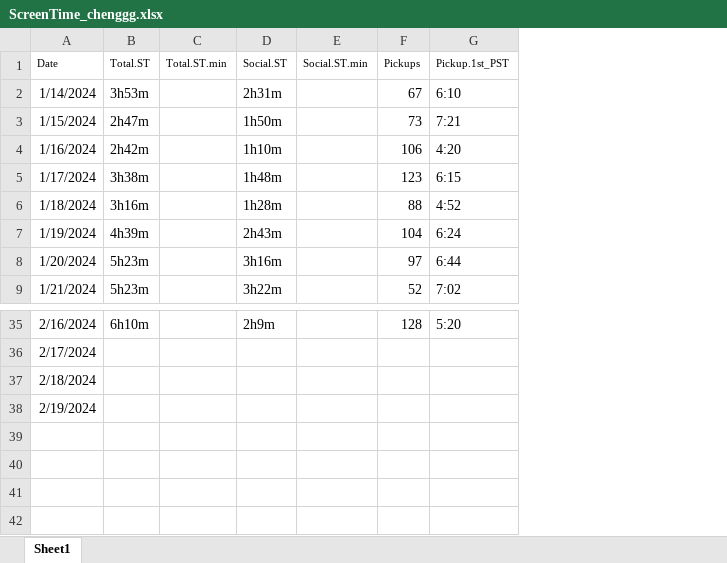
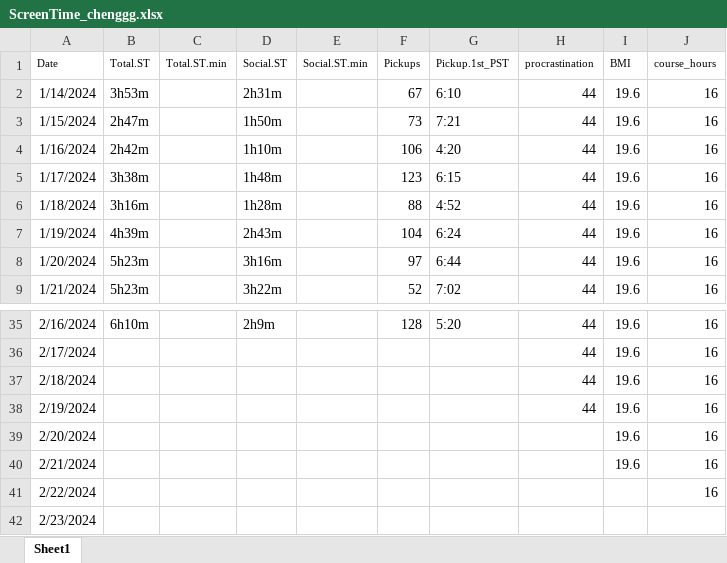
Before and after one commit to haoyi1102/620_project_1, an Excel workbook: ScreenTime_chenggg.xlsx, sheet Sheet1, drawn as a sheet; only a part is shown, gaps mark what is left out; values as stored, in another font and other column widths than the file's, no borders; the diff names each change by its address in the sheet, - before the commit and + after, or states it on an @@ line.

Commit message:
chenggg

```diff
--- a/ScreenTime_chenggg.xlsx (sheet Sheet1)
+++ b/ScreenTime_chenggg.xlsx (sheet Sheet1)
+column H (procrastination), rows 2-9: all 44; rows 35-38: all 44
+column I (BMI), rows 2-9: all 19.6; rows 35-38: all 19.6
+column J (course_hours), rows 2-9: all 16; rows 35-38: all 16
+row 39: 2/20/2024 |  |  |  |  |  |  |  | 19.6 | 16
+row 40: 2/21/2024 |  |  |  |  |  |  |  | 19.6 | 16
+row 41: 2/22/2024 |  |  |  |  |  |  |  |  | 16
+row 42: 2/23/2024
```
